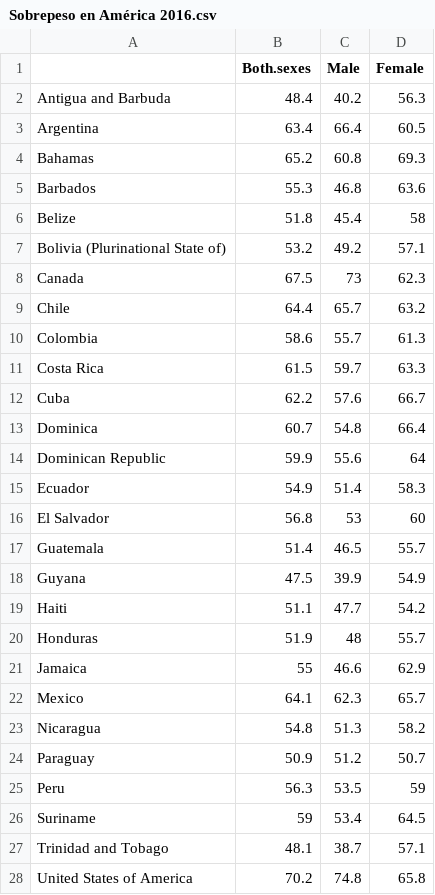
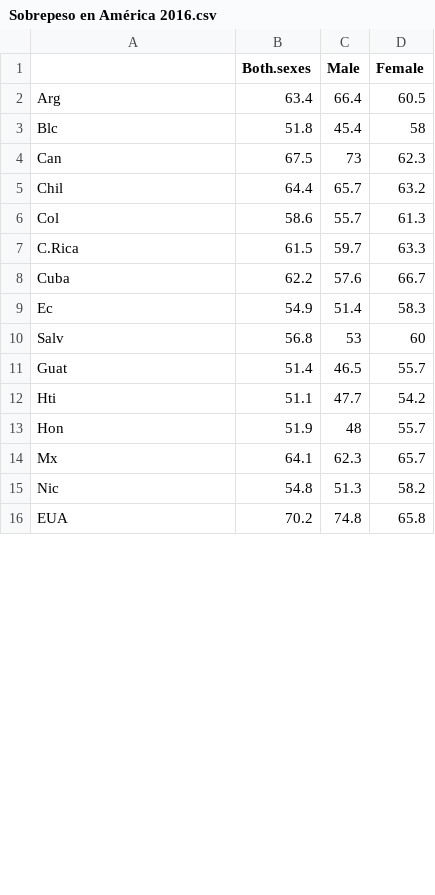
Before and after one commit to samlopezv/Proyecto-Integrador-Obesidad, a CSV file: assignments/00Archivos/data/Sobrepeso en América 2016.csv, drawn as a sheet; only a part is shown; the diff covers the shown part only.

```diff
--- a/assignments/00Archivos/data/Sobrepeso en América 2016.csv
+++ b/assignments/00Archivos/data/Sobrepeso en América 2016.csv
@@ -1,28 +1,16 @@
 ,Both.sexes,Male,Female
-Antigua and Barbuda,48.4,40.2,56.3
-Argentina,63.4,66.4,60.5
-Bahamas,65.2,60.8,69.3
-Barbados,55.3,46.8,63.6
-Belize,51.8,45.4,58
-Bolivia (Plurinational State of),53.2,49.2,57.1
-Canada,67.5,73,62.3
-Chile,64.4,65.7,63.2
-Colombia,58.6,55.7,61.3
-Costa Rica,61.5,59.7,63.3
+Arg,63.4,66.4,60.5
+Blc,51.8,45.4,58
+Can,67.5,73,62.3
+Chil,64.4,65.7,63.2
+Col,58.6,55.7,61.3
+C.Rica,61.5,59.7,63.3
 Cuba,62.2,57.6,66.7
-Dominica,60.7,54.8,66.4
-Dominican Republic,59.9,55.6,64
-Ecuador,54.9,51.4,58.3
-El Salvador,56.8,53,60
-Guatemala,51.4,46.5,55.7
-Guyana,47.5,39.9,54.9
-Haiti,51.1,47.7,54.2
-Honduras,51.9,48,55.7
-Jamaica,55,46.6,62.9
-Mexico,64.1,62.3,65.7
-Nicaragua,54.8,51.3,58.2
-Paraguay,50.9,51.2,50.7
-Peru,56.3,53.5,59
-Suriname,59,53.4,64.5
-Trinidad and Tobago,48.1,38.7,57.1
-United States of America,70.2,74.8,65.8
+Ec,54.9,51.4,58.3
+Salv,56.8,53,60
+Guat,51.4,46.5,55.7
+Hti,51.1,47.7,54.2
+Hon,51.9,48,55.7
+Mx,64.1,62.3,65.7
+Nic,54.8,51.3,58.2
+EUA,70.2,74.8,65.8
```
Also changed, not shown: 1 removed row and 1 edited cell elsewhere in this file, 2 other files.
